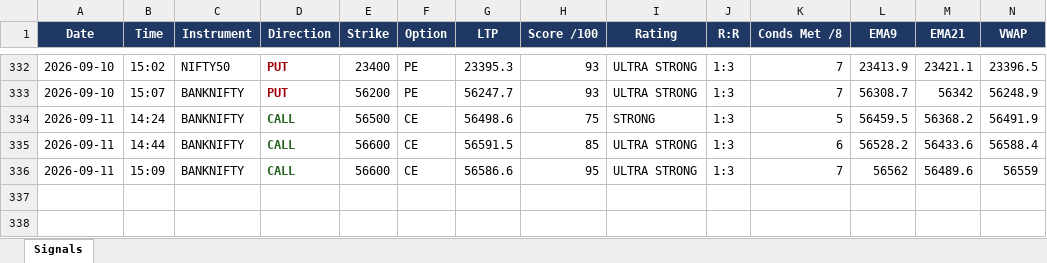
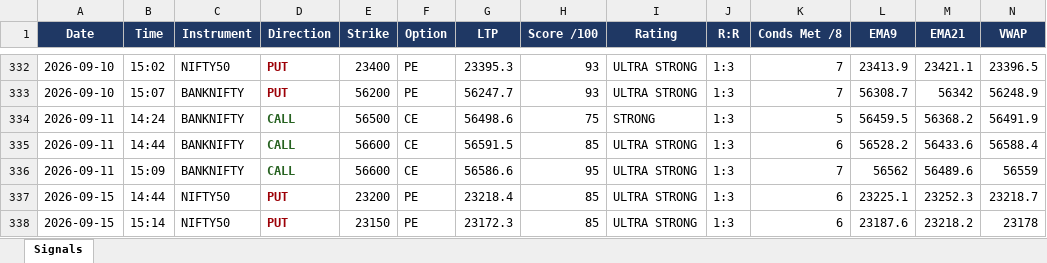
Before and after one commit to mithstrader/botnsestock, an Excel workbook: logs/Nifty_Precision_Bot.xlsx, sheet Signals, drawn as a sheet; only a part is shown, gaps mark what is left out; values as stored, in another font and other column widths than the file's, no borders; rows hold the shown columns only; the diff names each change by its address in the sheet, - before the commit and + after, or states it on an @@ line.

Commit message:
logs: nifty precision signals 2026-09-15

```diff
--- a/logs/Nifty_Precision_Bot.xlsx (sheet Signals)
+++ b/logs/Nifty_Precision_Bot.xlsx (sheet Signals)
+row 337: 2026-09-15 | 14:44 | NIFTY50 | PUT | 23200 | PE | 23218.4 | 85 | ULTRA STRONG | 1:3 | 6 | 23225.1 | 23252.3 | 23218.7
+row 338: 2026-09-15 | 15:14 | NIFTY50 | PUT | 23150 | PE | 23172.3 | 85 | ULTRA STRONG | 1:3 | 6 | 23187.6 | 23218.2 | 23178
```
